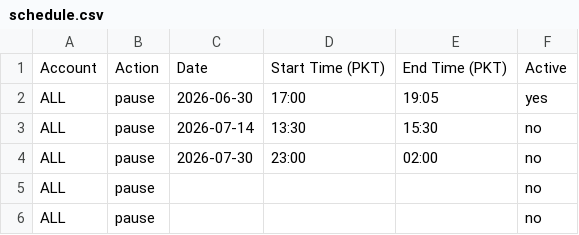
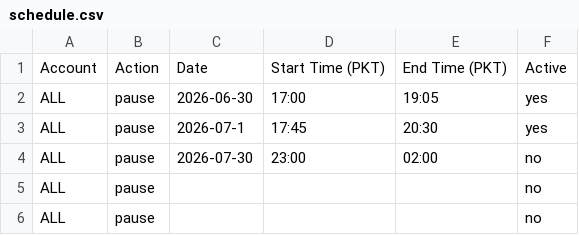
Before and after one commit to ikramo1/Bot-Schedule-Control, a CSV file: schedule.csv, drawn as a sheet.

Commit message:
Update schedule.csv

```diff
--- a/schedule.csv
+++ b/schedule.csv
@@ -2,3 +2,3 @@ Account,Action,Date,Start Time (PKT),End Time (PKT),Active
 ALL,pause,2026-06-30,17:00,19:05,yes
-ALL,pause,2026-07-14,13:30,15:30,no
+ALL,pause,2026-07-1,17:45,20:30,yes
 ALL,pause,2026-07-30,23:00,02:00,no
```
